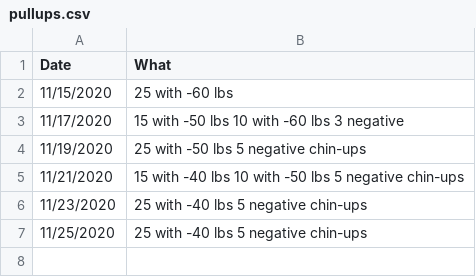
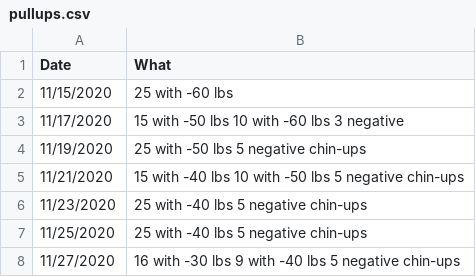
Before and after one commit to ilyaraz/me, a CSV file: exercise/pullups.csv, drawn as a sheet; the diff names each change by its address in the sheet, - before the commit and + after, or states it on an @@ line.

Commit message:
Update exercise

```diff
--- a/exercise/pullups.csv
+++ b/exercise/pullups.csv
+row 8: 11/27/2020 | 16 with -30 lbs 9 with -40 lbs 5 negative chin-ups
```
